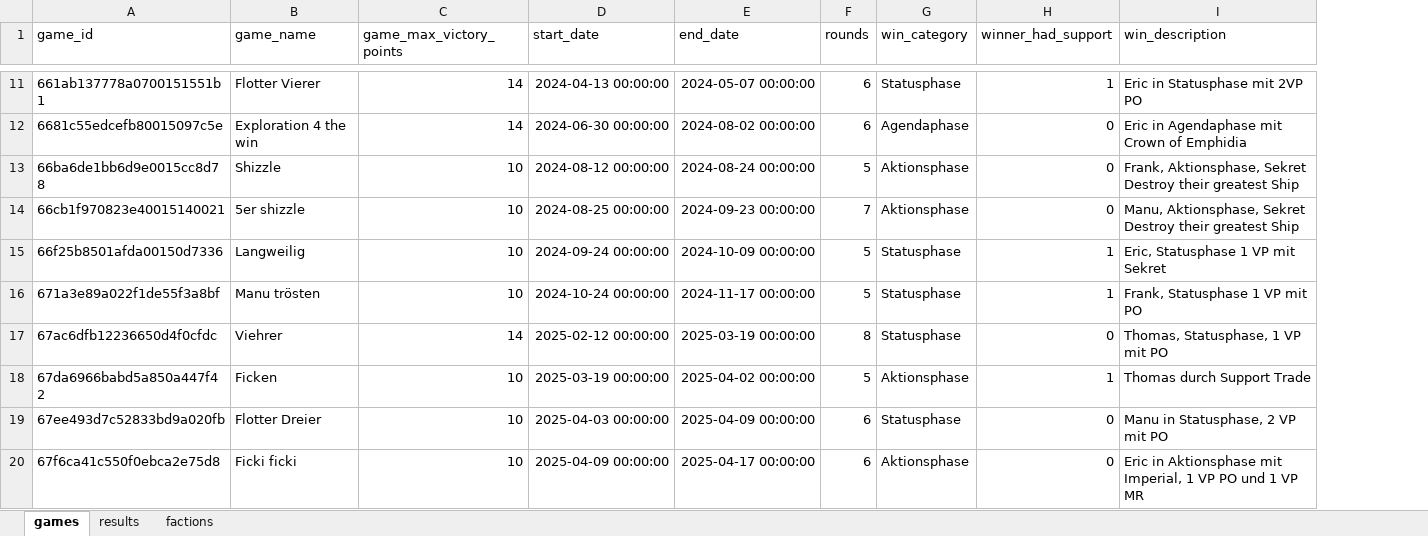
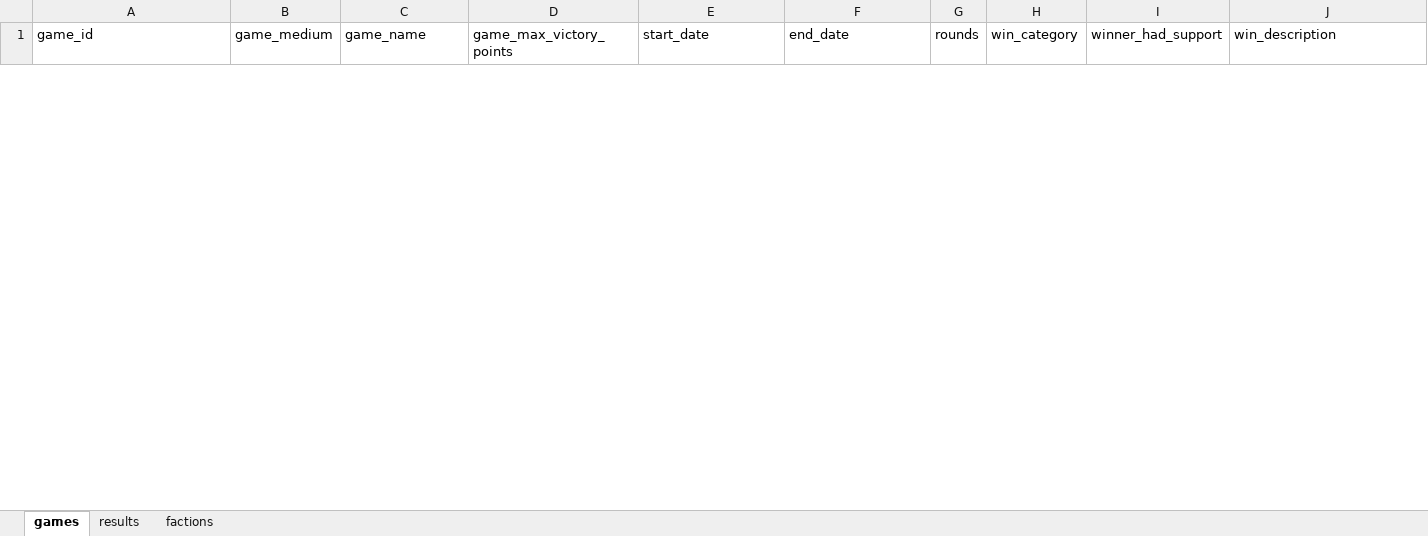
Before and after one commit to M-E-Rademaker/twilight-imperium-stats-, an Excel workbook: data/raw_data.xlsx, sheet games, drawn as a sheet; only a part is shown, gaps mark what is left out; values as stored, in another font and other column widths than the file's, no borders; removed rows and columns are numbered as before the commit, all else as after; the diff covers the shown part only; the diff names each change by its address in the sheet, - before the commit and + after, or states it on an @@ line.

```diff
--- a/data/raw_data.xlsx (sheet games)
+++ b/data/raw_data.xlsx (sheet games)
+column B (game_medium), empty
-row 11: 661ab137778a0700151551b1 | Flotter Vierer | 14 | 2024-04-13 00:00:00 | 2024-05-07 00:00:00 | 6 | Statusphase | 1 | Eric in Statusphase mit 2VP PO
-row 12: 6681c55edcefb80015097c5e | Exploration 4 the win | 14 | 2024-06-30 00:00:00 | 2024-08-02 00:00:00 | 6 | Agendaphase | 0 | Eric in Agendaphase mit Crown of Emphidia
-row 13: 66ba6de1bb6d9e0015cc8d78 | Shizzle | 10 | 2024-08-12 00:00:00 | 2024-08-24 00:00:00 | 5 | Aktionsphase | 0 | Frank, Aktionsphase, Sekret Destroy their greatest Ship
-row 14: 66cb1f970823e40015140021 | 5er shizzle | 10 | 2024-08-25 00:00:00 | 2024-09-23 00:00:00 | 7 | Aktionsphase | 0 | Manu, Aktionsphase, Sekret Destroy their greatest Ship
-row 15: 66f25b8501afda00150d7336 | Langweilig | 10 | 2024-09-24 00:00:00 | 2024-10-09 00:00:00 | 5 | Statusphase | 1 | Eric, Statusphase 1 VP mit Sekret
-row 16: 671a3e89a022f1de55f3a8bf | Manu trösten | 10 | 2024-10-24 00:00:00 | 2024-11-17 00:00:00 | 5 | Statusphase | 1 | Frank, Statusphase 1 VP mit PO
-row 17: 67ac6dfb12236650d4f0cfdc | Viehrer | 14 | 2025-02-12 00:00:00 | 2025-03-19 00:00:00 | 8 | Statusphase | 0 | Thomas, Statusphase, 1 VP mit PO
-row 18: 67da6966babd5a850a447f42 | Ficken | 10 | 2025-03-19 00:00:00 | 2025-04-02 00:00:00 | 5 | Aktionsphase | 1 | Thomas durch Support Trade
-row 19: 67ee493d7c52833bd9a020fb | Flotter Dreier | 10 | 2025-04-03 00:00:00 | 2025-04-09 00:00:00 | 6 | Statusphase | 0 | Manu in Statusphase, 2 VP mit PO
-row 20: 67f6ca41c550f0ebca2e75d8 | Ficki ficki | 10 | 2025-04-09 00:00:00 | 2025-04-17 00:00:00 | 6 | Aktionsphase | 0 | Eric in Aktionsphase mit Imperial, 1 VP PO und 1 VP MR
```
Also changed, not shown: 1 added row and 31 removed rows elsewhere in this sheet, sheet results, 2 other files.
